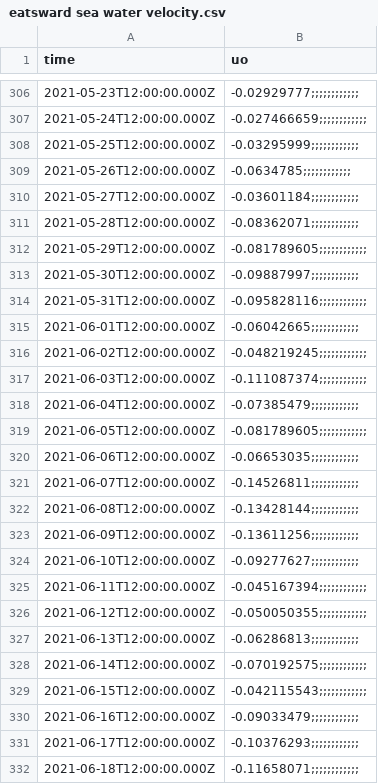
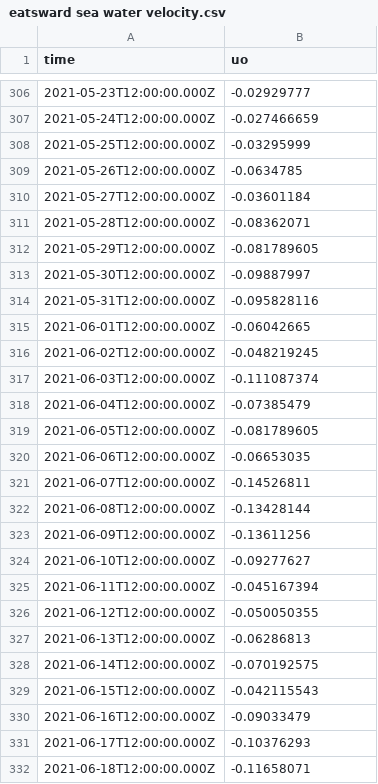
Before and after one commit to saratiedt/ocean-dataset, a CSV file: requested_files/eatsward sea water velocity.csv, drawn as a sheet; only a part is shown, gaps mark what is left out; the diff covers the shown part only.

```diff
--- a/requested_files/eatsward sea water velocity.csv
+++ b/requested_files/eatsward sea water velocity.csv
@@ -306,27 +306,27 @@ time,uo
-2021-05-23T12:00:00.000Z,-0.02929777;;;;;;;;;;;;
-2021-05-24T12:00:00.000Z,-0.027466659;;;;;;;;;;;;
-2021-05-25T12:00:00.000Z,-0.03295999;;;;;;;;;;;;
-2021-05-26T12:00:00.000Z,-0.0634785;;;;;;;;;;;;
-2021-05-27T12:00:00.000Z,-0.03601184;;;;;;;;;;;;
-2021-05-28T12:00:00.000Z,-0.08362071;;;;;;;;;;;;
-2021-05-29T12:00:00.000Z,-0.081789605;;;;;;;;;;;;
-2021-05-30T12:00:00.000Z,-0.09887997;;;;;;;;;;;;
-2021-05-31T12:00:00.000Z,-0.095828116;;;;;;;;;;;;
-2021-06-01T12:00:00.000Z,-0.06042665;;;;;;;;;;;;
-2021-06-02T12:00:00.000Z,-0.048219245;;;;;;;;;;;;
-2021-06-03T12:00:00.000Z,-0.111087374;;;;;;;;;;;;
-2021-06-04T12:00:00.000Z,-0.07385479;;;;;;;;;;;;
-2021-06-05T12:00:00.000Z,-0.081789605;;;;;;;;;;;;
-2021-06-06T12:00:00.000Z,-0.06653035;;;;;;;;;;;;
-2021-06-07T12:00:00.000Z,-0.14526811;;;;;;;;;;;;
-2021-06-08T12:00:00.000Z,-0.13428144;;;;;;;;;;;;
-2021-06-09T12:00:00.000Z,-0.13611256;;;;;;;;;;;;
-2021-06-10T12:00:00.000Z,-0.09277627;;;;;;;;;;;;
-2021-06-11T12:00:00.000Z,-0.045167394;;;;;;;;;;;;
-2021-06-12T12:00:00.000Z,-0.050050355;;;;;;;;;;;;
-2021-06-13T12:00:00.000Z,-0.06286813;;;;;;;;;;;;
-2021-06-14T12:00:00.000Z,-0.070192575;;;;;;;;;;;;
-2021-06-15T12:00:00.000Z,-0.042115543;;;;;;;;;;;;
-2021-06-16T12:00:00.000Z,-0.09033479;;;;;;;;;;;;
-2021-06-17T12:00:00.000Z,-0.10376293;;;;;;;;;;;;
-2021-06-18T12:00:00.000Z,-0.11658071;;;;;;;;;;;;
+2021-05-23T12:00:00.000Z,-0.02929777
+2021-05-24T12:00:00.000Z,-0.027466659
+2021-05-25T12:00:00.000Z,-0.03295999
+2021-05-26T12:00:00.000Z,-0.0634785
+2021-05-27T12:00:00.000Z,-0.03601184
+2021-05-28T12:00:00.000Z,-0.08362071
+2021-05-29T12:00:00.000Z,-0.081789605
+2021-05-30T12:00:00.000Z,-0.09887997
+2021-05-31T12:00:00.000Z,-0.095828116
+2021-06-01T12:00:00.000Z,-0.06042665
+2021-06-02T12:00:00.000Z,-0.048219245
+2021-06-03T12:00:00.000Z,-0.111087374
+2021-06-04T12:00:00.000Z,-0.07385479
+2021-06-05T12:00:00.000Z,-0.081789605
+2021-06-06T12:00:00.000Z,-0.06653035
+2021-06-07T12:00:00.000Z,-0.14526811
+2021-06-08T12:00:00.000Z,-0.13428144
+2021-06-09T12:00:00.000Z,-0.13611256
+2021-06-10T12:00:00.000Z,-0.09277627
+2021-06-11T12:00:00.000Z,-0.045167394
+2021-06-12T12:00:00.000Z,-0.050050355
+2021-06-13T12:00:00.000Z,-0.06286813
+2021-06-14T12:00:00.000Z,-0.070192575
+2021-06-15T12:00:00.000Z,-0.042115543
+2021-06-16T12:00:00.000Z,-0.09033479
+2021-06-17T12:00:00.000Z,-0.10376293
+2021-06-18T12:00:00.000Z,-0.11658071
```
Also changed, not shown: 113 edited cells elsewhere in this file.
